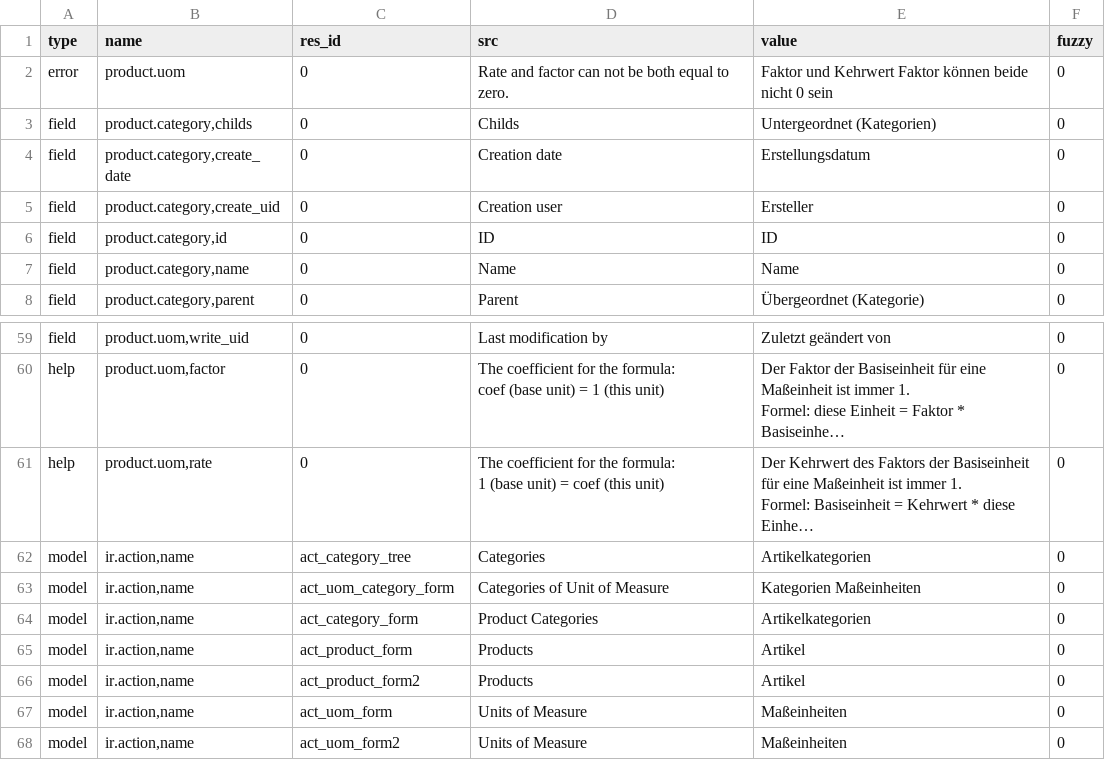
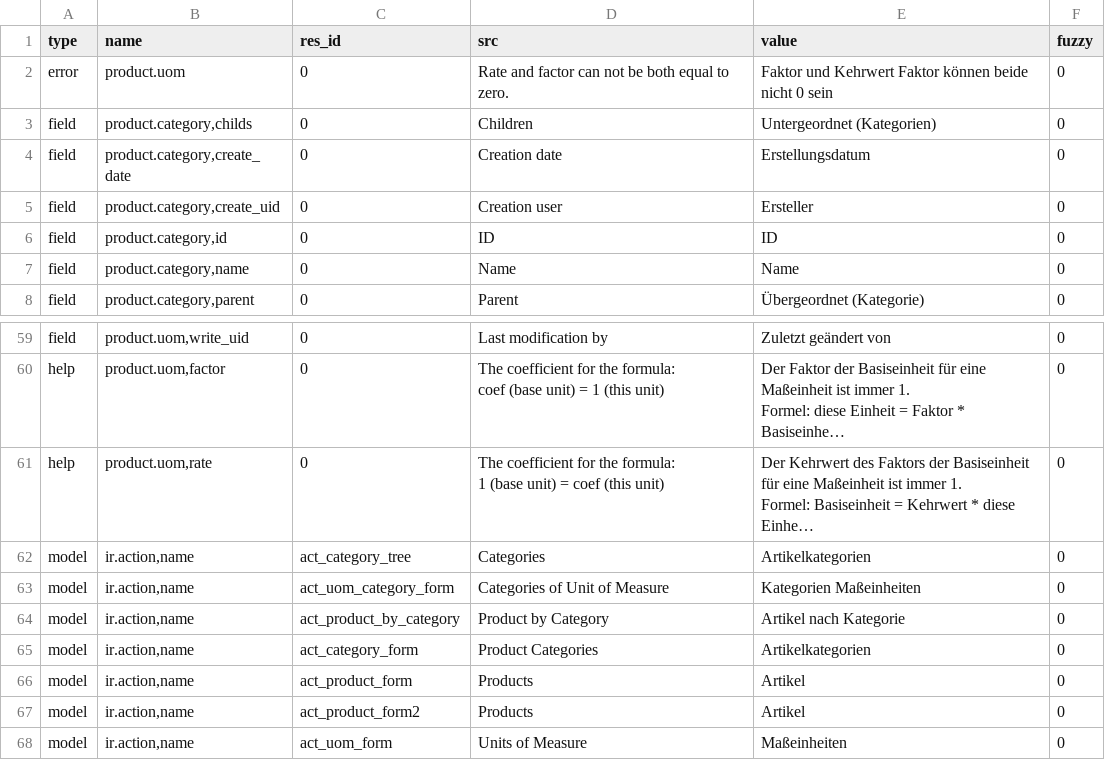
Before and after one commit to tryton/product, a CSV file: de_DE.csv, drawn as a sheet; only a part is shown, gaps mark what is left out; the shorter side is filled out with more unchanged rows; long unchanged cells end in ….

Commit message:
Update translation for de_DE

```diff
--- a/de_DE.csv
+++ b/de_DE.csv
@@ -2,3 +2,3 @@ type,name,res_id,src,value,fuzzy
 error,product.uom,0,Rate and factor can not be both equal to zero.,Faktor und Kehrwert Faktor können beide nicht 0 sein,0
-field,"product.category,childs",0,Childs,Untergeordnet (Kategorien),0
+field,"product.category,childs",0,Children,Untergeordnet (Kategorien),0
 field,"product.category,create_date",0,Creation date,Erstellungsdatum,0
@@ -69,2 +69,3 @@ model,"ir.action,name",act_category_tree,Categories,Artikelkategorien,0
 model,"ir.action,name",act_uom_category_form,Categories of Unit of Measure,Kategorien Maßeinheiten,0
+model,"ir.action,name",act_product_by_category,Product by Category,Artikel nach Kategorie,0
 model,"ir.action,name",act_category_form,Product Categories,Artikelkategorien,0
```
